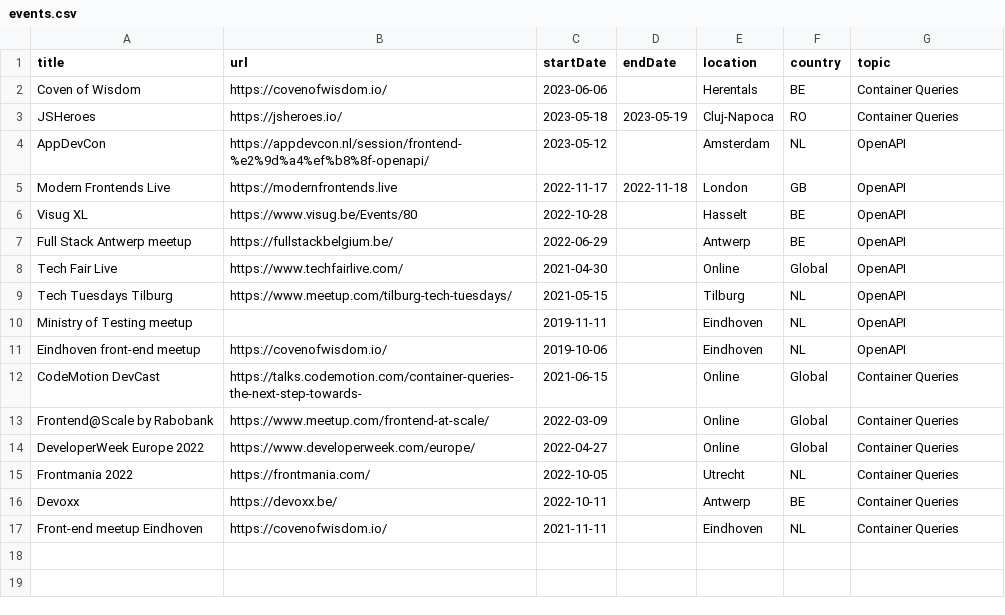
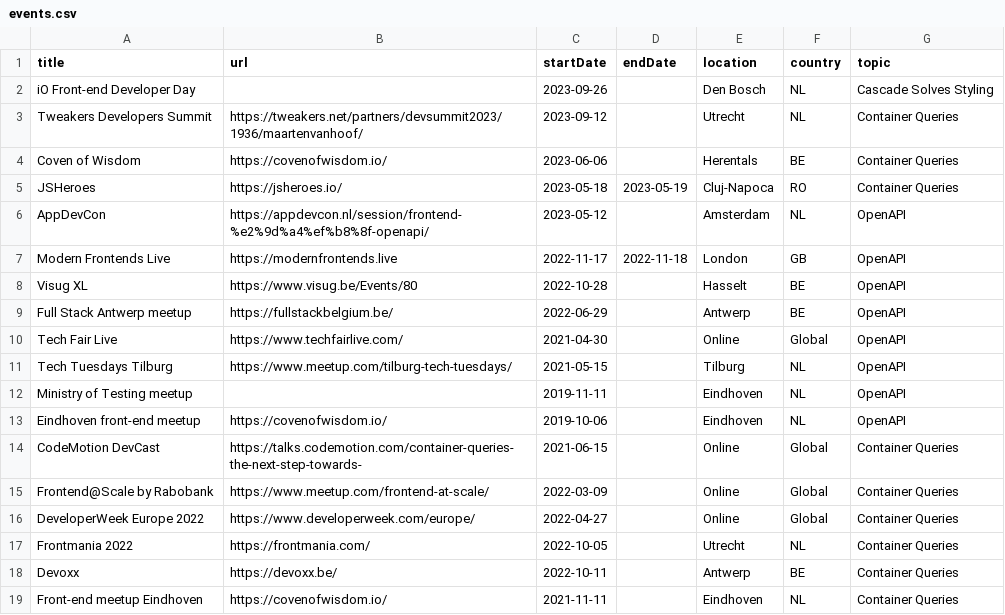
Before and after one commit to mrtnvh/mrtnvh, a CSV file: src/pages/events/events.csv, drawn as a sheet.

Commit message:
chore: update events

```diff
--- a/src/pages/events/events.csv
+++ b/src/pages/events/events.csv
@@ -1,2 +1,4 @@
 title,url,startDate,endDate,location,country,topic
+iO Front-end Developer Day,,2023-09-26,,Den Bosch,NL,Cascade Solves Styling
+Tweakers Developers Summit,https://tweakers.net/partners/devsummit2023/1936/maartenvanhoof/,2023-09-12,,Utrecht,NL,Container Queries
 Coven of Wisdom,https://covenofwisdom.io/,2023-06-06,,Herentals,BE,Container Queries
```
